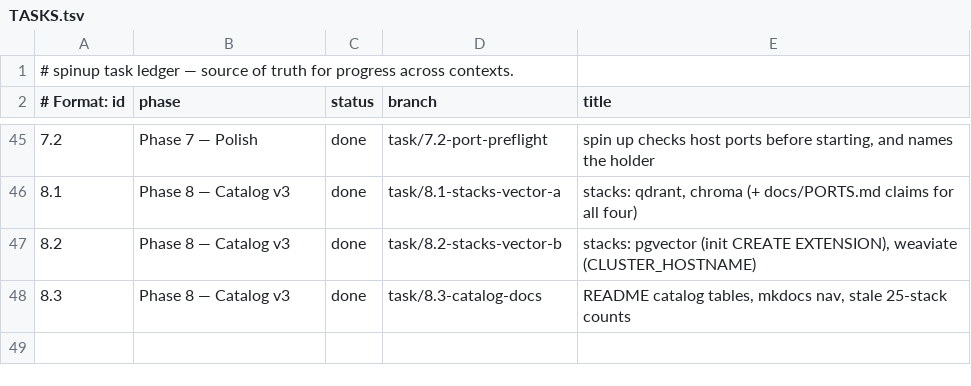
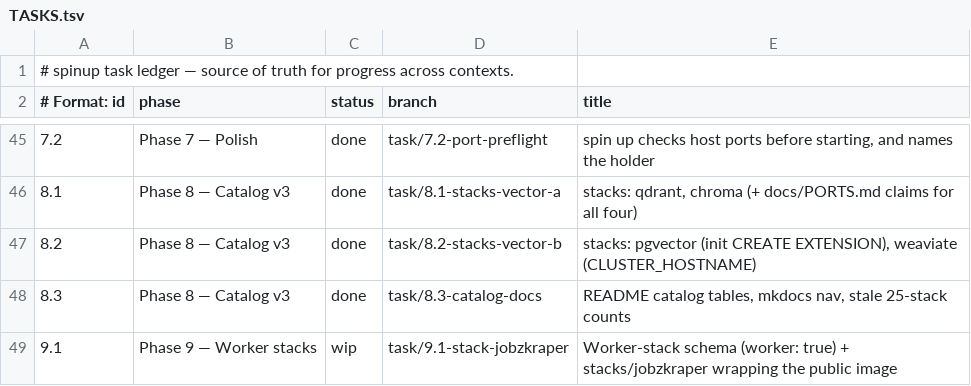
Before and after one commit to DulsaraNethmin/My-Scripts, a TSV file: docs/TASKS.tsv, drawn as a sheet; only a part is shown, gaps mark what is left out.

Commit message:
chore: ledger row for task 9.1, the jobzkraper worker stack
Phase 9 opens the catalog to stacks that bind no host port. The first one
wraps ghcr.io/dulsaranethmin/jobzkraper — a scheduled job scraper consumed
through its own CLI rather than over a socket.

```diff
--- a/docs/TASKS.tsv
+++ b/docs/TASKS.tsv
@@ -48 +48,2 @@
 8.3|Phase 8 — Catalog v3|done|task/8.3-catalog-docs|README catalog tables, mkdocs nav, stale 25-stack counts
+9.1|Phase 9 — Worker stacks|wip|task/9.1-stack-jobzkraper|Worker-stack schema (worker: true) + stacks/jobzkraper wrapping the public image
```
